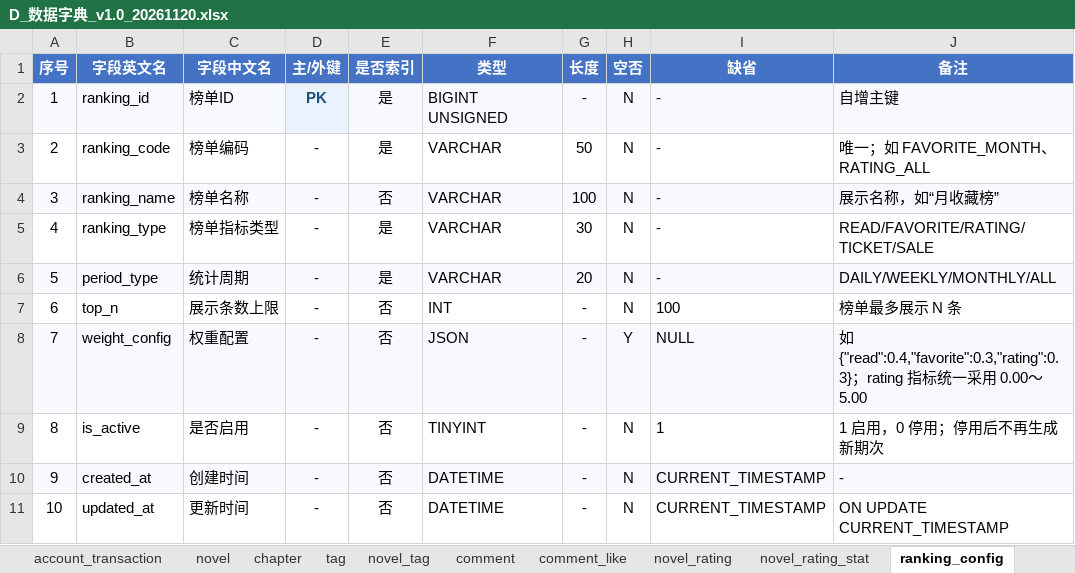
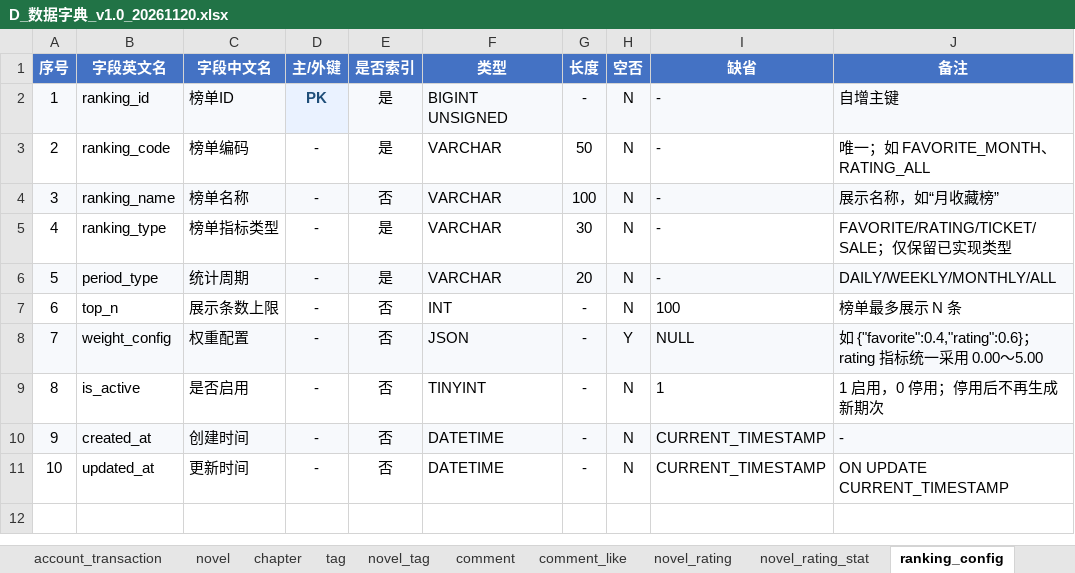
Before and after one commit to eeeee610/network-literature-platform, an Excel workbook: docs/current/D_数据字典_v1.0_20261120.xlsx, sheet ranking_config, drawn as a sheet; values as stored, in another font and other column widths than the file's, no borders; charts and pictures not drawn; the diff names each change by its address in the sheet, - before the commit and + after, or states it on an @@ line.

```diff
--- a/docs/current/D_数据字典_v1.0_20261120.xlsx (sheet ranking_config)
+++ b/docs/current/D_数据字典_v1.0_20261120.xlsx (sheet ranking_config)
-J5 (备注): READ/FAVORITE/RATING/TICKET/SALE
+J5 (备注): FAVORITE/RATING/TICKET/SALE；仅保留已实现类型
-J8 (备注): 如 {"read":0.4,"favorite":0.3,"rating":0.3}；rating…
+J8 (备注): 如 {"favorite":0.4,"rating":0.6}；rating…
```
Also changed, not shown: sheet account_transaction, sheet 索引清单, 12 other files.
